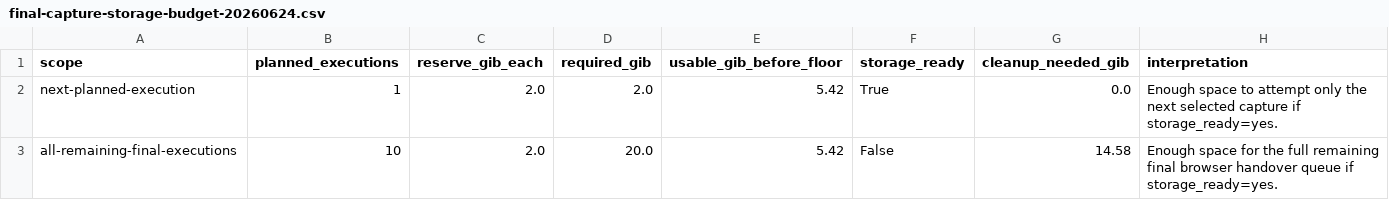
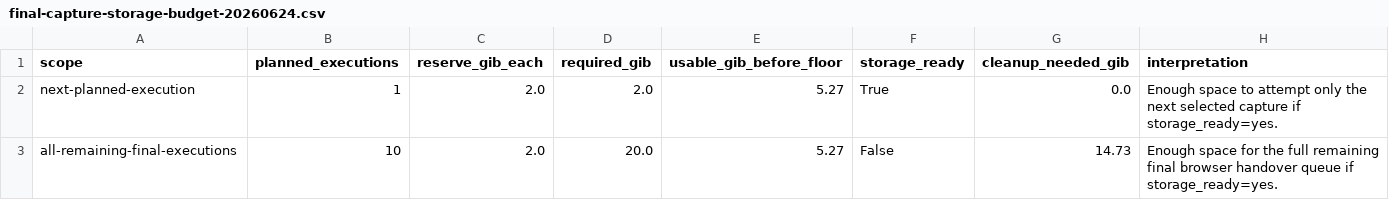
Before and after one commit to manNomi/quic-connect-migration, a CSV file: data/final-capture-storage-budget-20260624.csv, drawn as a sheet.

```diff
--- a/data/final-capture-storage-budget-20260624.csv
+++ b/data/final-capture-storage-budget-20260624.csv
@@ -1,3 +1,3 @@
 scope,planned_executions,reserve_gib_each,required_gib,usable_gib_before_floor,storage_ready,cleanup_needed_gib,interpretation
-next-planned-execution,1,2.0,2.0,5.42,True,0.0,Enough space to attempt only the next selected capture if storage_ready=yes.
-all-remaining-final-executions,10,2.0,20.0,5.42,False,14.58,Enough space for the full remaining final browser handover queue if storage_ready=yes.
+next-planned-execution,1,2.0,2.0,5.27,True,0.0,Enough space to attempt only the next selected capture if storage_ready=yes.
+all-remaining-final-executions,10,2.0,20.0,5.27,False,14.73,Enough space for the full remaining final browser handover queue if storage_ready=yes.
```
Also changed, not shown: 18 other files.
